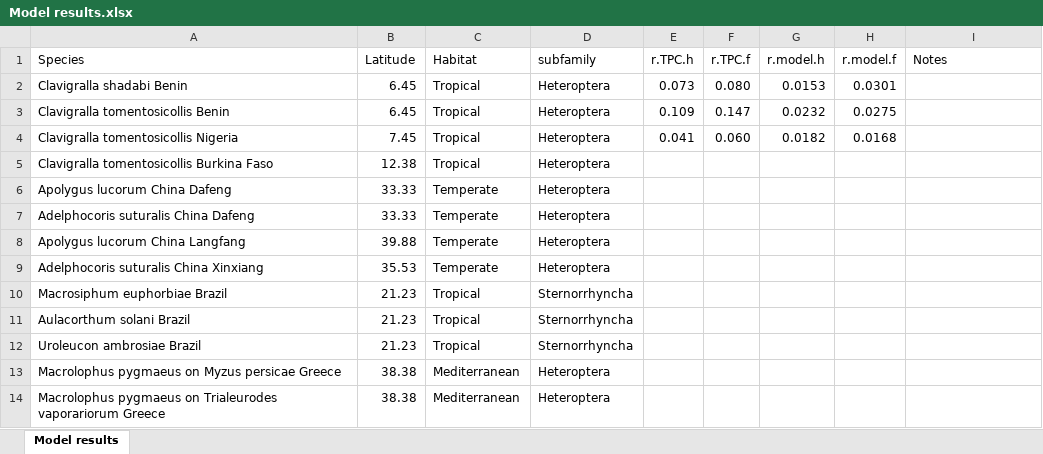
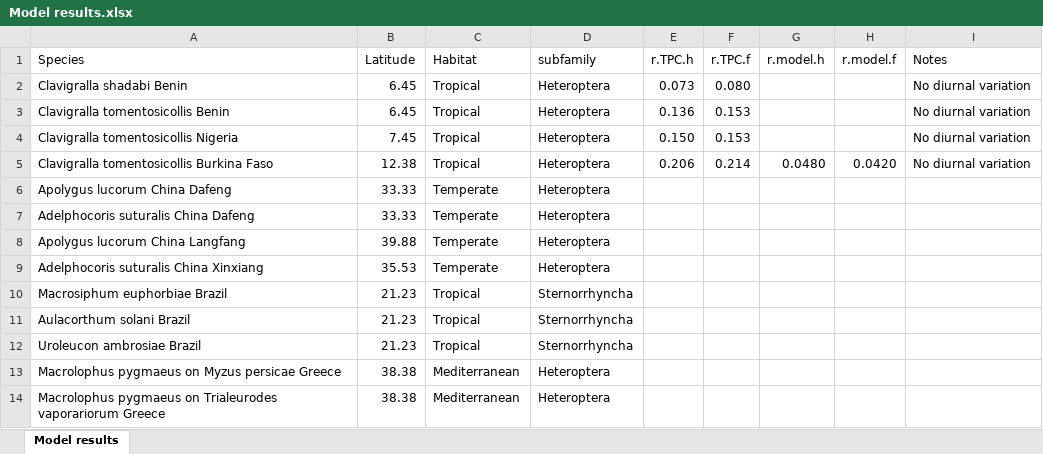
Before and after one commit to trenchproject/Insect__Climate_Change_Responses, an Excel workbook: Model results.xlsx, sheet Model results, drawn as a sheet; values as stored, in another font and other column widths than the file's, no borders; the diff names each change by its address in the sheet, - before the commit and + after, or states it on an @@ line.

```diff
--- a/Model results.xlsx (sheet Model results)
+++ b/Model results.xlsx (sheet Model results)
-G2 (r.model.h): 0.0153
+G2 (r.model.h): (empty)
-H2 (r.model.f): 0.0301
+H2 (r.model.f): (empty)
-I2:I5 (Notes): (empty)
+I2:I5 (Notes): No diurnal variation
-E3 (r.TPC.h): 0.109
+E3 (r.TPC.h): 0.136
-F3 (r.TPC.f): 0.147
+F3 (r.TPC.f): 0.153
-G3 (r.model.h): 0.0232
+G3 (r.model.h): (empty)
-H3 (r.model.f): 0.0275
+H3 (r.model.f): (empty)
-E4 (r.TPC.h): 0.041
+E4 (r.TPC.h): 0.150
-F4 (r.TPC.f): 0.060
+F4 (r.TPC.f): 0.153
-G4 (r.model.h): 0.0182
+G4 (r.model.h): (empty)
-H4 (r.model.f): 0.0168
+H4 (r.model.f): (empty)
-E5 (r.TPC.h): (empty)
+E5 (r.TPC.h): 0.206
-F5 (r.TPC.f): (empty)
+F5 (r.TPC.f): 0.214
-G5 (r.model.h): (empty)
+G5 (r.model.h): 0.0480
-H5 (r.model.f): (empty)
+H5 (r.model.f): 0.0420
```
Also changed, not shown: 15 other files.
